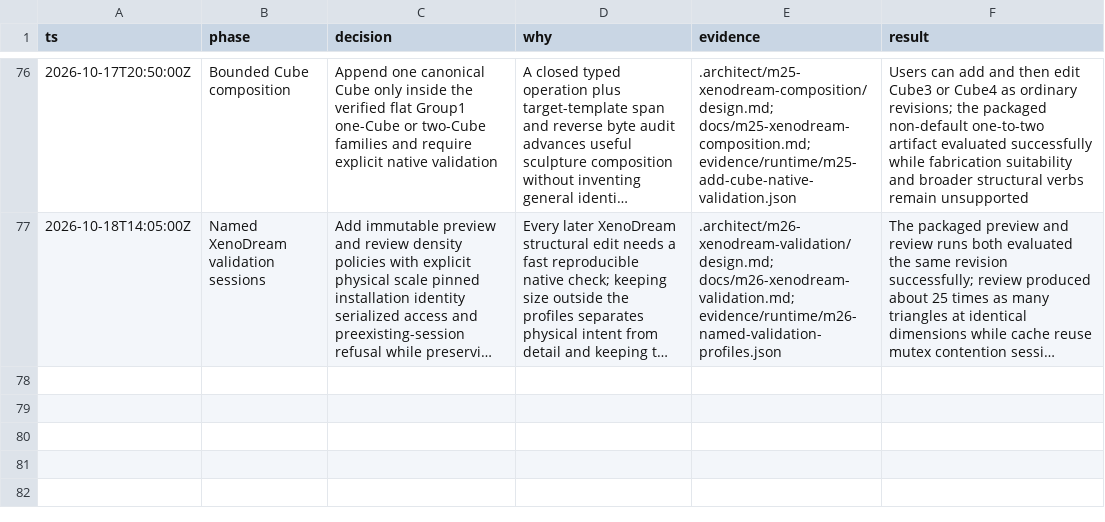
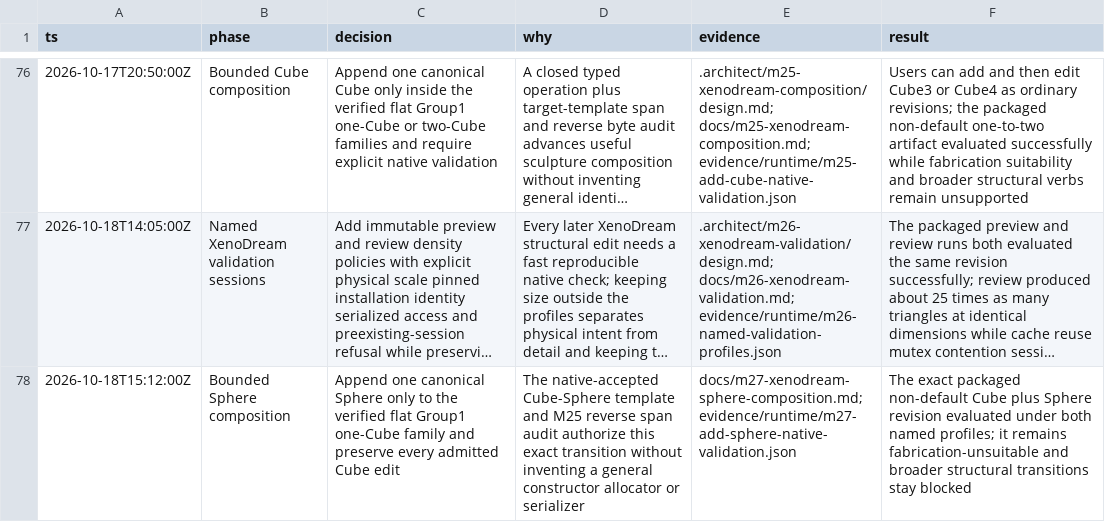
Before and after one commit to dmonachello/xenoAi, a TSV file: decisions.tsv, drawn as a sheet; only a part is shown, gaps mark what is left out; long unchanged cells end in …; the diff names each change by its address in the sheet, - before the commit and + after, or states it on an @@ line.

```diff
--- a/decisions.tsv
+++ b/decisions.tsv
+row 78: 2026-10-18T15:12:00Z | Bounded Sphere composition | Append one canonical Sphere only to the verified flat Group1 one-Cube family and preserve every admitted Cube edit | The native-accepted Cube-Sphere template and M25 reverse span audit authorize this exact transition without inventing a general constructor allocator or serializer | docs/m27-xenodream-sphere-composition.md; evidence/runtime/m27-add-sphere-native-validation.json | The exact packaged non-default Cube plus Sphere revision evaluated under both named profiles; it remains fabrication-unsuitable and broader structural transitions stay blocked
```
Also changed, not shown: .audit/xenodream-autonomous-roadmap.tsv, docs/format-evidence.tsv, 1 other file.
